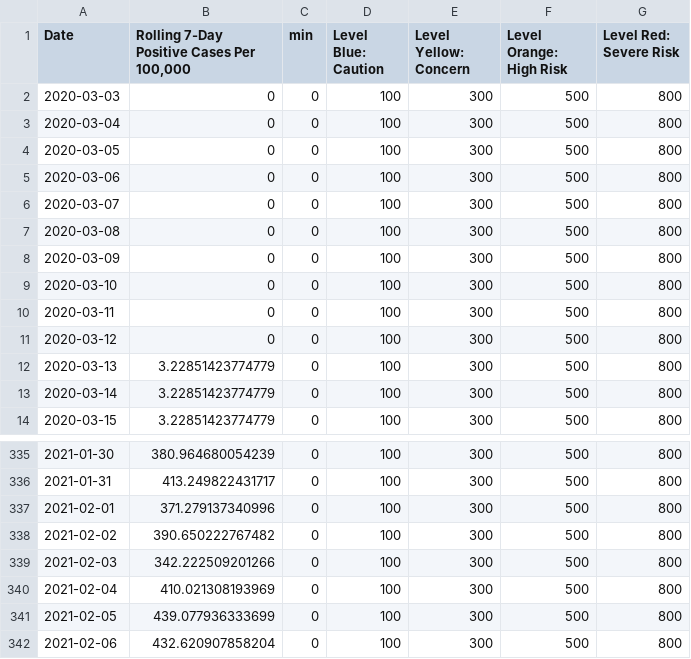
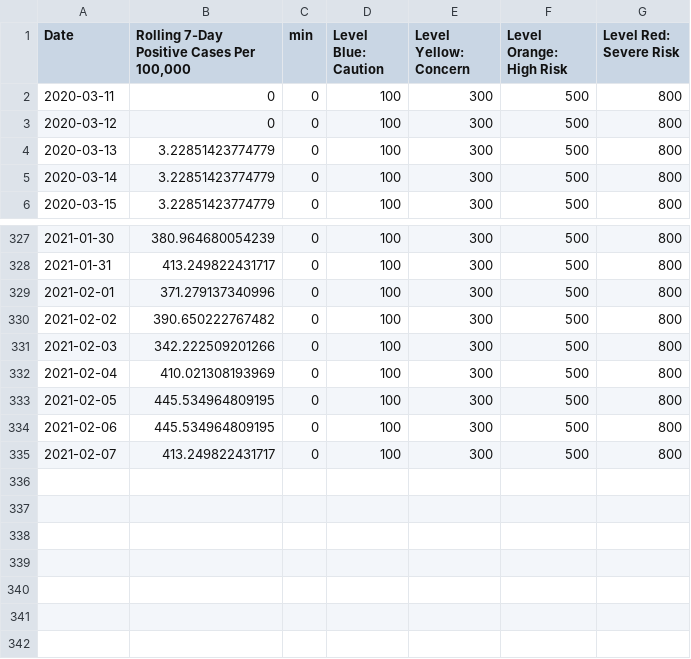
Before and after one commit to SCPHCovid19Data/scph_covid19, a CSV file: pon_incidence_hist_eng.csv, drawn as a sheet; only a part is shown, gaps mark what is left out.

```diff
--- a/pon_incidence_hist_eng.csv
+++ b/pon_incidence_hist_eng.csv
@@ -1,10 +1,2 @@
 "Date","Rolling 7-Day Positive Cases Per 100,000","min","Level Blue: Caution","Level Yellow: Concern","Level Orange: High Risk","Level Red: Severe Risk"
-"2020-03-03",0,0,100,300,500,800
-"2020-03-04",0,0,100,300,500,800
-"2020-03-05",0,0,100,300,500,800
-"2020-03-06",0,0,100,300,500,800
-"2020-03-07",0,0,100,300,500,800
-"2020-03-08",0,0,100,300,500,800
-"2020-03-09",0,0,100,300,500,800
-"2020-03-10",0,0,100,300,500,800
 "2020-03-11",0,0,100,300,500,800
@@ -340,3 +332,4 @@
 "2021-02-04",410.021308193969,0,100,300,500,800
-"2021-02-05",439.077936333699,0,100,300,500,800
-"2021-02-06",432.620907858204,0,100,300,500,800
+"2021-02-05",445.534964809195,0,100,300,500,800
+"2021-02-06",445.534964809195,0,100,300,500,800
+"2021-02-07",413.249822431717,0,100,300,500,800
```
Also changed, not shown: daily_count_eng.csv, daily_count_esp.csv, 52 other files.
